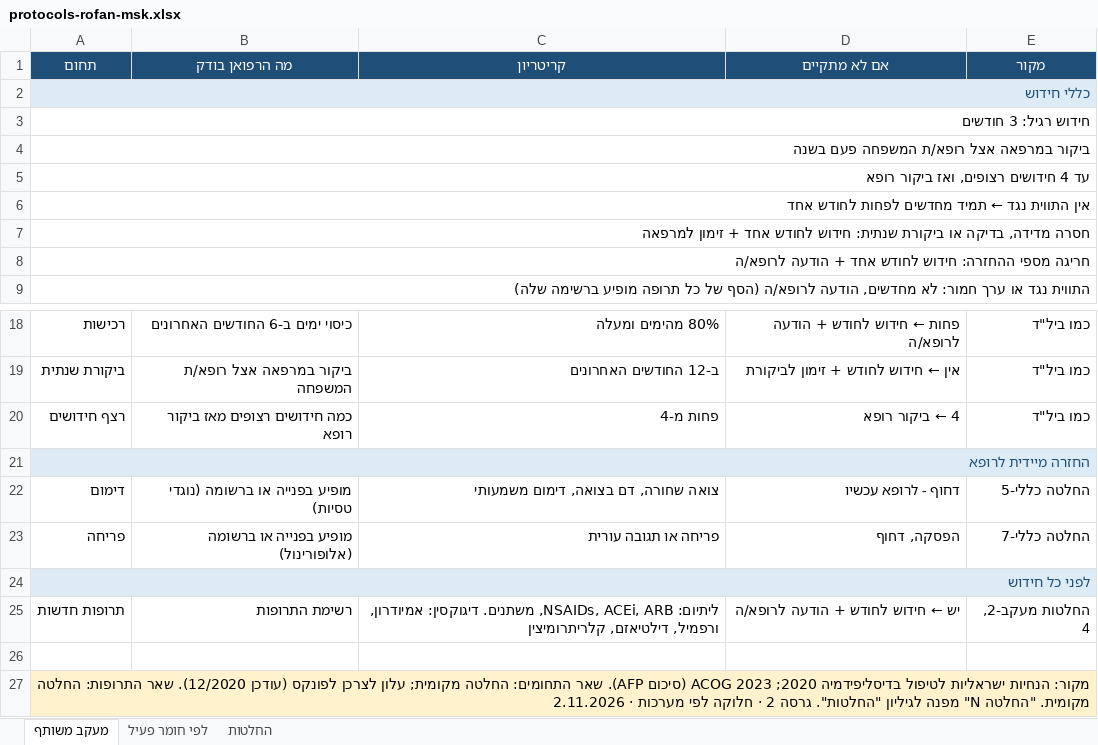
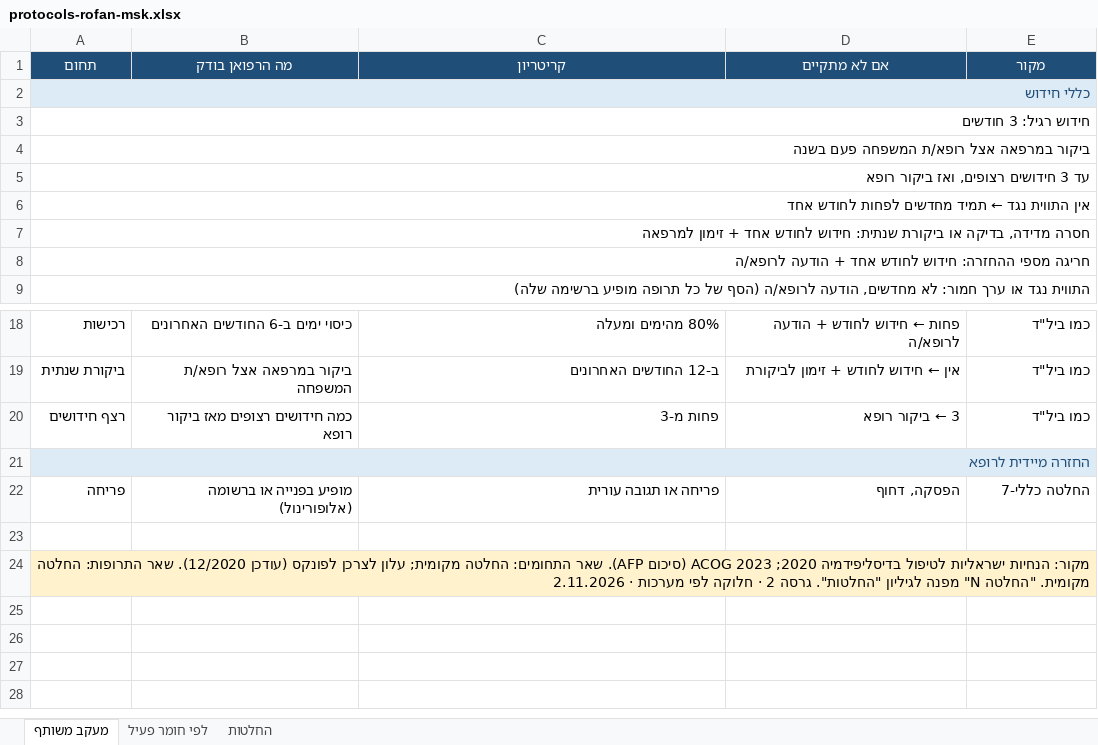
Before and after one commit to asseoy/medical_aids, an Excel workbook: protocols-rofan-msk.xlsx, sheet מעקב משותף, drawn as a sheet; only a part is shown, gaps mark what is left out; values as stored, in another font and other column widths than the file's, no borders; the diff names each change by its address in the sheet, - before the commit and + after, or states it on an @@ line.

```diff
--- a/protocols-rofan-msk.xlsx (sheet מעקב משותף)
+++ b/protocols-rofan-msk.xlsx (sheet מעקב משותף)
-A5 (תחום): עד 4 חידושים רצופים, ואז ביקור רופא
+A5 (תחום): עד 3 חידושים רצופים, ואז ביקור רופא
-C20 (קריטריון): פחות מ-4
+C20 (קריטריון): פחות מ-3
-D20 (אם לא מתקיים): 4 ← ביקור רופא
+D20 (אם לא מתקיים): 3 ← ביקור רופא
-row 22: דימום | מופיע בפנייה או ברשומה (נוגדי טסיות) | צואה שחורה, דם בצואה, דימום משמעותי | דחוף - לרופא עכשיו | החלטה כללי-5
-row 24: לפני כל חידוש
-row 25: תרופות חדשות | רשימת התרופות | ליתיום: NSAIDs, ACEi, ARB, משתנים. דיגוקסין: אמיודרון, ורפמיל, דילטיאזם, קלריתרומיצין | יש ← חידוש לחודש + הודעה לרופא/ה | החלטות מעקב-2, 4
```
Also changed, not shown: sheet החלטות, sheet לפי חומר פעיל, formulas that keep their value, protocols-rofan-blood.xlsx, protocols-rofan-eyeskin.xlsx, 12 other files.
